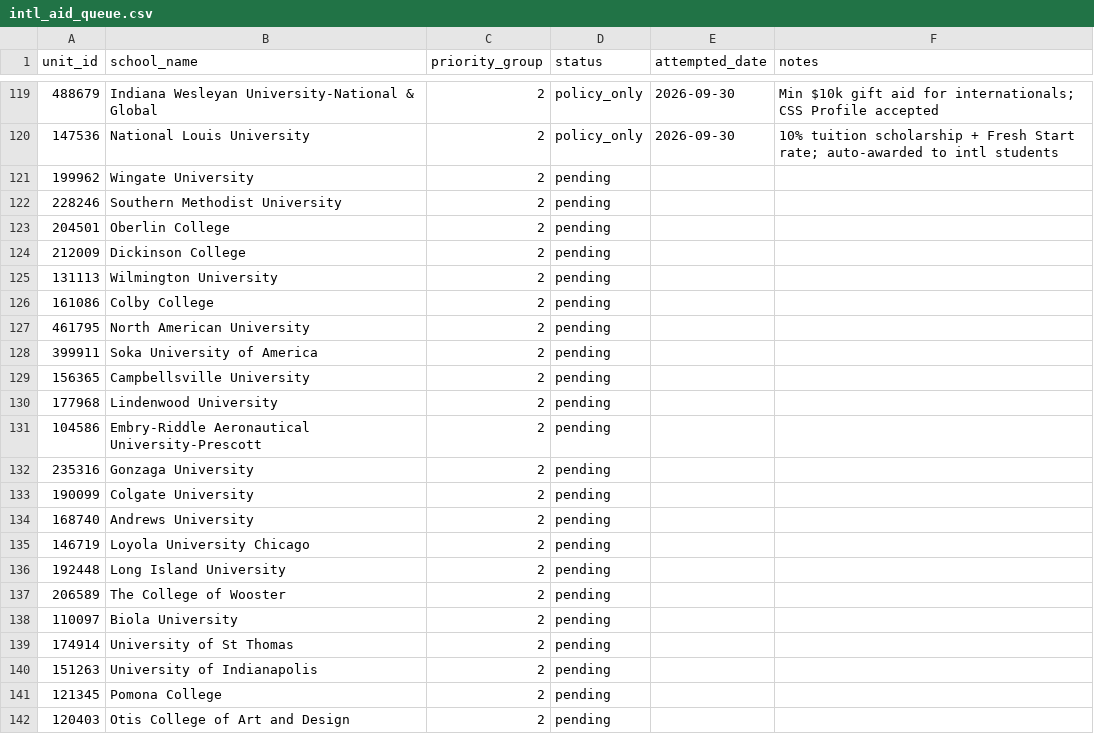
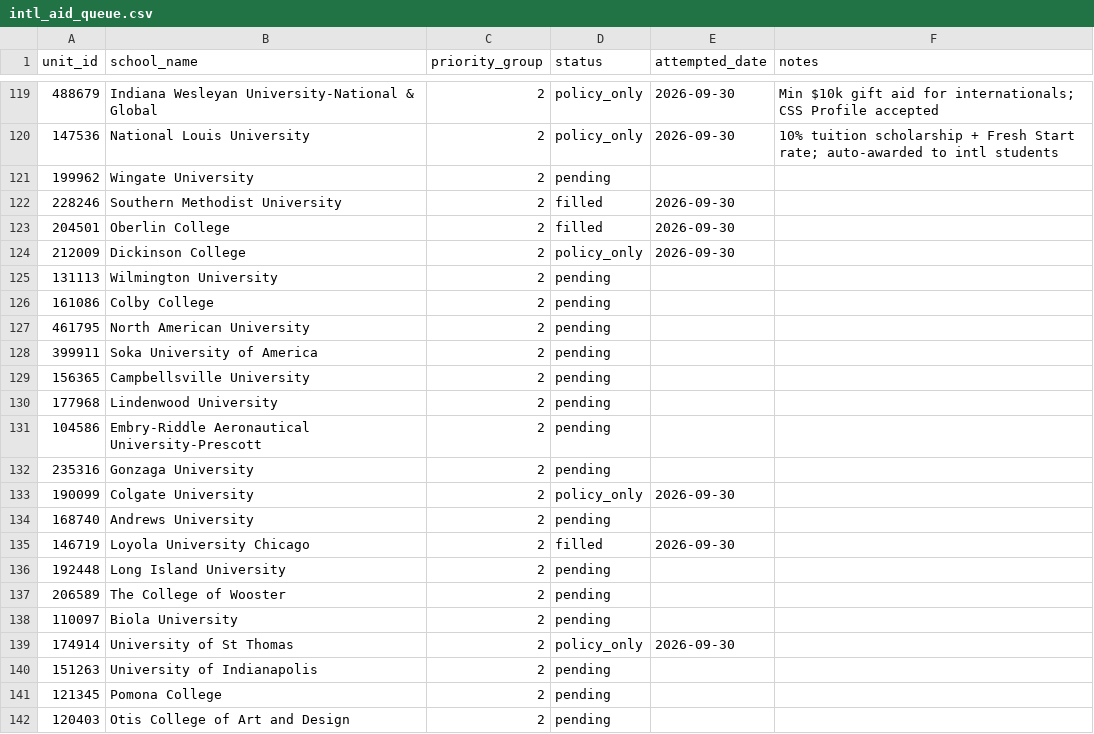
Before and after one commit to LuizB77/college-match, a CSV file: data/manual/intl_aid_queue.csv, drawn as a sheet; only a part is shown, gaps mark what is left out.

```diff
--- a/data/manual/intl_aid_queue.csv
+++ b/data/manual/intl_aid_queue.csv
@@ -121,5 +121,5 @@ unit_id,school_name,priority_group,status,attempted_date,notes
 199962,Wingate University,2,pending,,
-228246,Southern Methodist University,2,pending,,
-204501,Oberlin College,2,pending,,
-212009,Dickinson College,2,pending,,
+228246,Southern Methodist University,2,filled,2026-09-30,
+204501,Oberlin College,2,filled,2026-09-30,
+212009,Dickinson College,2,policy_only,2026-09-30,
 131113,Wilmington University,2,pending,,
@@ -132,5 +132,5 @@ unit_id,school_name,priority_group,status,attempted_date,notes
 235316,Gonzaga University,2,pending,,
-190099,Colgate University,2,pending,,
+190099,Colgate University,2,policy_only,2026-09-30,
 168740,Andrews University,2,pending,,
-146719,Loyola University Chicago,2,pending,,
+146719,Loyola University Chicago,2,filled,2026-09-30,
 192448,Long Island University,2,pending,,
@@ -138,3 +138,3 @@ unit_id,school_name,priority_group,status,attempted_date,notes
 110097,Biola University,2,pending,,
-174914,University of St Thomas,2,pending,,
+174914,University of St Thomas,2,policy_only,2026-09-30,
 151263,University of Indianapolis,2,pending,,
```
Also changed, not shown: data/manual/intl_aid.csv, 3 other files.
